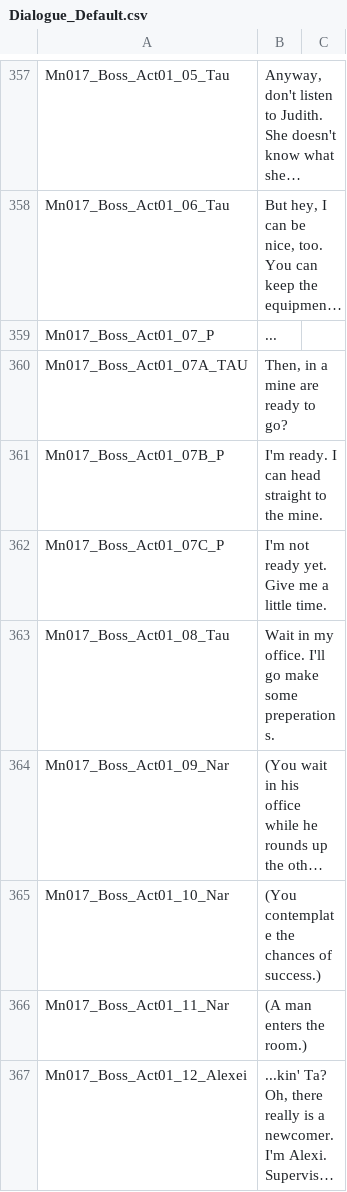
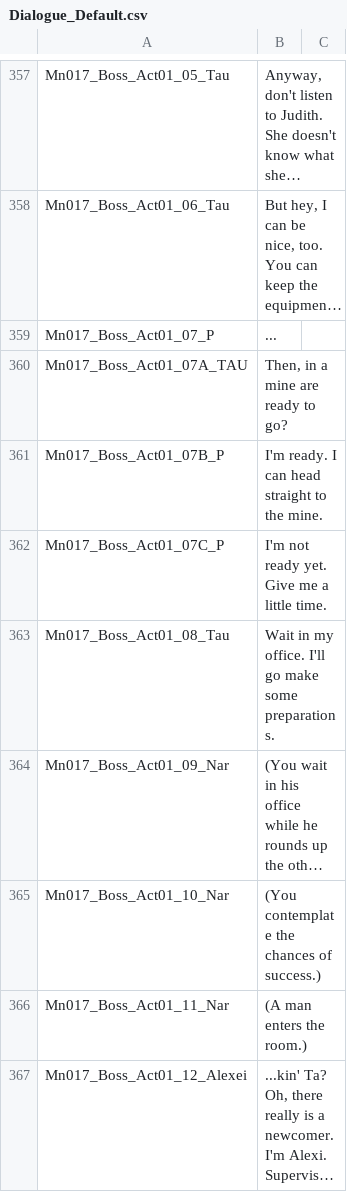
Before and after one commit to SalamanderLeon/localization, a CSV file: Dialogue_Default.csv, drawn as a sheet; only a part is shown, gaps mark what is left out; long unchanged cells end in …; the diff covers the shown part only; the diff names each change by its address in the sheet, - before the commit and + after, or states it on an @@ line.

```diff
--- a/Dialogue_Default.csv
+++ b/Dialogue_Default.csv
-B363: …make some preperations.
+B363: …make some preparations.
```
Also changed, not shown: 47 edited cells elsewhere in this file.
